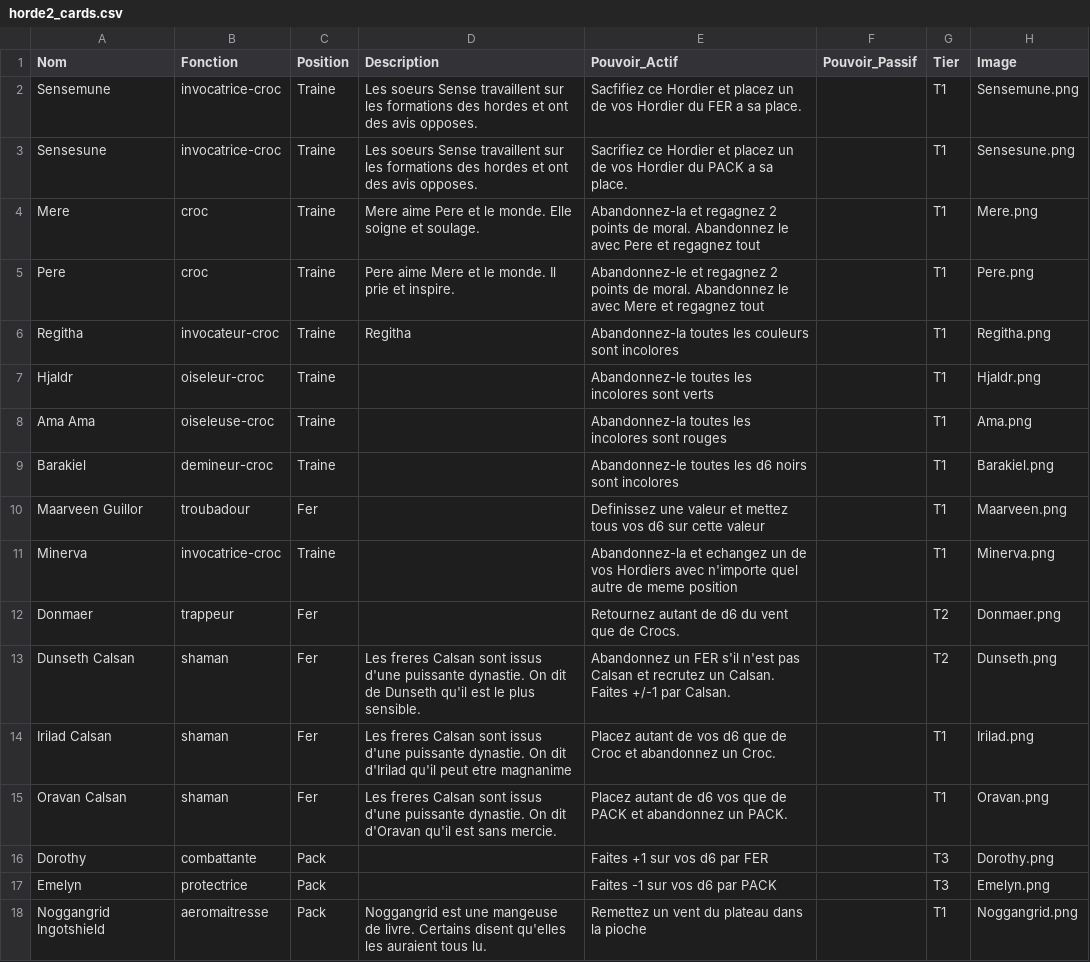
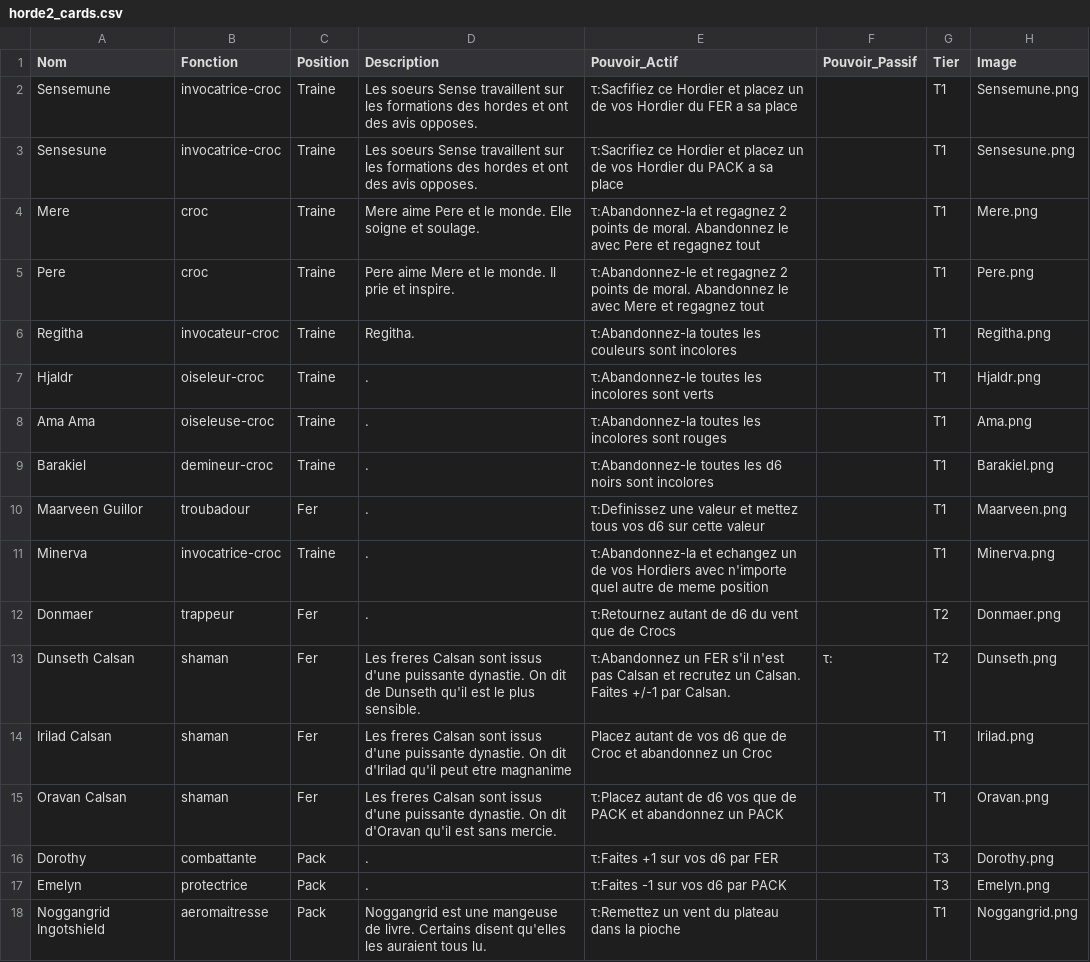
Before and after one commit to davidoliviersaban/windwalkers-cardgame, a CSV file: src/resources/horde2_cards.csv, drawn as a sheet.

```diff
--- a/src/resources/horde2_cards.csv
+++ b/src/resources/horde2_cards.csv
@@ -1,18 +1,18 @@
 Nom,Fonction,Position,Description,Pouvoir_Actif,Pouvoir_Passif,Tier,Image
-Sensemune,invocatrice-croc,Traine,Les soeurs Sense travaillent sur les formations des hordes et ont des avis opposes.,Sacfifiez ce Hordier et placez un de vos Hordier du FER a sa place.,,T1,Sensemune.png
-Sensesune,invocatrice-croc,Traine,Les soeurs Sense travaillent sur les formations des hordes et ont des avis opposes.,Sacrifiez ce Hordier et placez un de vos Hordier du PACK a sa place.,,T1,Sensesune.png
-Mere,croc,Traine,Mere aime Pere et le monde. Elle soigne et soulage.,Abandonnez-la et regagnez 2 points de moral. Abandonnez le avec Pere et regagnez tout,,T1,Mere.png
-Pere,croc,Traine,Pere aime Mere et le monde. Il prie et inspire.,Abandonnez-le et regagnez 2 points de moral. Abandonnez le avec Mere et regagnez tout,,T1,Pere.png
-Regitha,invocateur-croc,Traine,Regitha,Abandonnez-la toutes les couleurs sont incolores,,T1,Regitha.png
-Hjaldr,oiseleur-croc,Traine,,Abandonnez-le toutes les incolores sont verts,,T1,Hjaldr.png
-Ama Ama,oiseleuse-croc,Traine,,Abandonnez-la toutes les incolores sont rouges,,T1,Ama.png
-Barakiel,demineur-croc,Traine,,Abandonnez-le toutes les d6 noirs sont incolores,,T1,Barakiel.png
-Maarveen Guillor,troubadour,Fer,,Definissez une valeur et mettez tous vos d6 sur cette valeur,,T1,Maarveen.png
-Minerva,invocatrice-croc,Traine,,Abandonnez-la et echangez un de vos Hordiers avec n'importe quel autre de meme position,,T1,Minerva.png
-Donmaer,trappeur,Fer,,Retournez autant de d6 du vent que de Crocs.,,T2,Donmaer.png
-Dunseth Calsan,shaman,Fer,Les freres Calsan sont issus d'une puissante dynastie. On dit de Dunseth qu'il est le plus sensible.,Abandonnez un FER s'il n'est pas Calsan et recrutez un Calsan. Faites +/-1 par Calsan.,,T2,Dunseth.png
-Irilad Calsan,shaman,Fer,Les freres Calsan sont issus d'une puissante dynastie. On dit d'Irilad qu'il peut etre magnanime,Placez autant de vos d6 que de Croc et abandonnez un Croc.,,T1,Irilad.png
-Oravan Calsan,shaman,Fer,Les freres Calsan sont issus d'une puissante dynastie. On dit d'Oravan qu'il est sans mercie.,Placez autant de d6 vos que de PACK et abandonnez un PACK.,,T1,Oravan.png
-Dorothy,combattante,Pack,,Faites +1 sur vos d6 par FER,,T3,Dorothy.png
-Emelyn,protectrice,Pack,,Faites -1 sur vos d6 par PACK,,T3,Emelyn.png
-Noggangrid Ingotshield,aeromaitresse,Pack,Noggangrid est une mangeuse de livre. Certains disent qu'elles les auraient tous lu.,Remettez un vent du plateau dans la pioche,,T1,Noggangrid.png
+Sensemune,invocatrice-croc,Traine,Les soeurs Sense travaillent sur les formations des hordes et ont des avis opposes.,τ:Sacfifiez ce Hordier et placez un de vos Hordier du FER a sa place,,T1,Sensemune.png
+Sensesune,invocatrice-croc,Traine,Les soeurs Sense travaillent sur les formations des hordes et ont des avis opposes.,τ:Sacrifiez ce Hordier et placez un de vos Hordier du PACK a sa place,,T1,Sensesune.png
+Mere,croc,Traine,Mere aime Pere et le monde. Elle soigne et soulage.,τ:Abandonnez-la et regagnez 2 points de moral. Abandonnez le avec Pere et regagnez tout,,T1,Mere.png
+Pere,croc,Traine,Pere aime Mere et le monde. Il prie et inspire.,τ:Abandonnez-le et regagnez 2 points de moral. Abandonnez le avec Mere et regagnez tout,,T1,Pere.png
+Regitha,invocateur-croc,Traine,Regitha.,τ:Abandonnez-la toutes les couleurs sont incolores,,T1,Regitha.png
+Hjaldr,oiseleur-croc,Traine,.,τ:Abandonnez-le toutes les incolores sont verts,,T1,Hjaldr.png
+Ama Ama,oiseleuse-croc,Traine,.,τ:Abandonnez-la toutes les incolores sont rouges,,T1,Ama.png
+Barakiel,demineur-croc,Traine,.,τ:Abandonnez-le toutes les d6 noirs sont incolores,,T1,Barakiel.png
+Maarveen Guillor,troubadour,Fer,.,τ:Definissez une valeur et mettez tous vos d6 sur cette valeur,,T1,Maarveen.png
+Minerva,invocatrice-croc,Traine,.,τ:Abandonnez-la et echangez un de vos Hordiers avec n'importe quel autre de meme position,,T1,Minerva.png
+Donmaer,trappeur,Fer,.,τ:Retournez autant de d6 du vent que de Crocs,,T2,Donmaer.png
+Dunseth Calsan,shaman,Fer,Les freres Calsan sont issus d'une puissante dynastie. On dit de Dunseth qu'il est le plus sensible.,τ:Abandonnez un FER s'il n'est pas Calsan et recrutez un Calsan. Faites +/-1 par Calsan.,τ:,T2,Dunseth.png
+Irilad Calsan,shaman,Fer,Les freres Calsan sont issus d'une puissante dynastie. On dit d'Irilad qu'il peut etre magnanime,Placez autant de vos d6 que de Croc et abandonnez un Croc,,T1,Irilad.png
+Oravan Calsan,shaman,Fer,Les freres Calsan sont issus d'une puissante dynastie. On dit d'Oravan qu'il est sans mercie.,τ:Placez autant de d6 vos que de PACK et abandonnez un PACK,,T1,Oravan.png
+Dorothy,combattante,Pack,.,τ:Faites +1 sur vos d6 par FER,,T3,Dorothy.png
+Emelyn,protectrice,Pack,.,τ:Faites -1 sur vos d6 par PACK,,T3,Emelyn.png
+Noggangrid Ingotshield,aeromaitresse,Pack,Noggangrid est une mangeuse de livre. Certains disent qu'elles les auraient tous lu.,τ:Remettez un vent du plateau dans la pioche,,T1,Noggangrid.png
```
Also changed, not shown: src/resources/horde_cards.csv, 1 other file.
